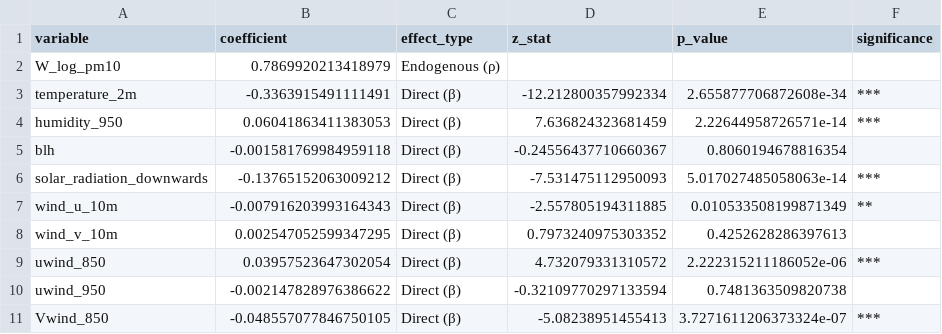
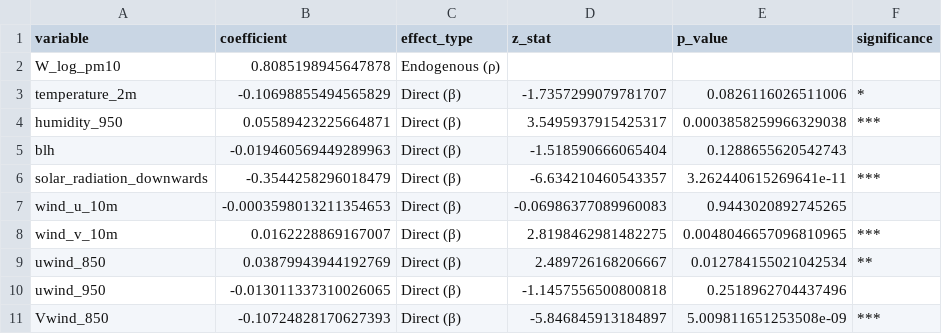
Before and after one commit to ettoremiglioranza1012/gar4ds, a CSV file: results/spatial_durbin_model/cluster_0_coefficients.csv, drawn as a sheet; only a part is shown; the diff covers the shown part only.

```diff
--- a/results/spatial_durbin_model/cluster_0_coefficients.csv
+++ b/results/spatial_durbin_model/cluster_0_coefficients.csv
@@ -1,11 +1,11 @@
 variable,coefficient,effect_type,z_stat,p_value,significance
-W_log_pm10,0.7869920213418979,Endogenous (ρ),,,
-temperature_2m,-0.3363915491111491,Direct (β),-12.212800357992334,2.655877706872608e-34,***
-humidity_950,0.06041863411383053,Direct (β),7.636824323681459,2.22644958726571e-14,***
-blh,-0.001581769984959118,Direct (β),-0.24556437710660367,0.8060194678816354,
-solar_radiation_downwards,-0.13765152063009212,Direct (β),-7.531475112950093,5.017027485058063e-14,***
-wind_u_10m,-0.007916203993164343,Direct (β),-2.557805194311885,0.010533508199871349,**
-wind_v_10m,0.002547052599347295,Direct (β),0.7973240975303352,0.4252628286397613,
-uwind_850,0.03957523647302054,Direct (β),4.732079331310572,2.222315211186052e-06,***
-uwind_950,-0.002147828976386622,Direct (β),-0.32109770297133594,0.7481363509820738,
-Vwind_850,-0.048557077846750105,Direct (β),-5.08238951455413,3.7271611206373324e-07,***
+W_log_pm10,0.8085198945647878,Endogenous (ρ),,,
+temperature_2m,-0.10698855494565829,Direct (β),-1.7357299079781707,0.0826116026511006,*
+humidity_950,0.05589423225664871,Direct (β),3.5495937915425317,0.0003858259966329038,***
+blh,-0.019460569449289963,Direct (β),-1.518590666065404,0.1288655620542743,
+solar_radiation_downwards,-0.3544258296018479,Direct (β),-6.634210460543357,3.262440615269641e-11,***
+wind_u_10m,-0.0003598013211354653,Direct (β),-0.06986377089960083,0.9443020892745265,
+wind_v_10m,0.0162228869167007,Direct (β),2.8198462981482275,0.0048046657096810965,***
+uwind_850,0.03879943944192769,Direct (β),2.489726168206667,0.012784155021042534,**
+uwind_950,-0.013011337310026065,Direct (β),-1.1457556500800818,0.2518962704437496,
+Vwind_850,-0.10724828170627393,Direct (β),-5.846845913184897,5.009811651253508e-09,***
```
Also changed, not shown: 44 edited cells elsewhere in this file, results/spatial_analysis/optionA_lisa_results_all_variables.csv, results/spatial_durbin_model/all_clusters_coefficients_combined.csv, 47 other files.
